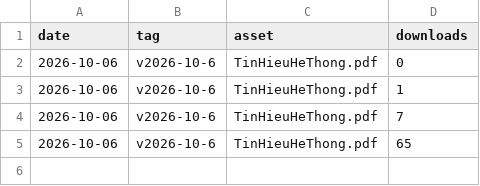
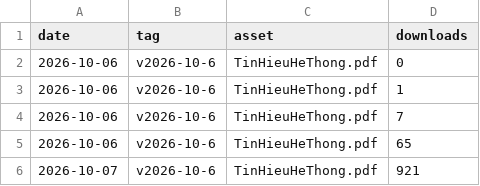
Before and after one commit to dangquanghieu/book-thht, a CSV file: stats/downloads.csv, drawn as a sheet; the diff names each change by its address in the sheet, - before the commit and + after, or states it on an @@ line.

```diff
--- a/stats/downloads.csv
+++ b/stats/downloads.csv
+row 6: 2026-10-07 | v2026-10-6 | TinHieuHeThong.pdf | 921
```
